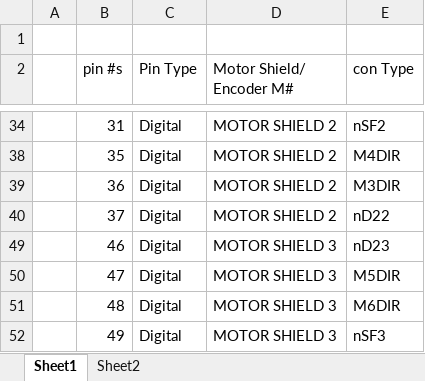
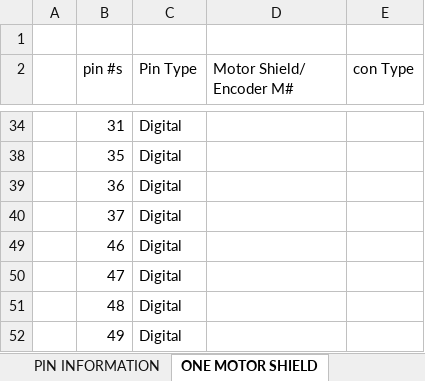
Before and after one commit to gnstic/asm-planB_arduino, an Excel workbook: info/RASM arduino Mega pin table.xlsx, sheet ONE MOTOR SHIELD, drawn as a sheet; only a part is shown, gaps mark what is left out; values as stored, in another font and other column widths than the file's, no cell formats; the diff covers the shown part only; the diff names each change by its address in the sheet, - before the commit and + after, or states it on an @@ line.

Commit message:
shield 1 lib updated

```diff
--- a/info/RASM arduino Mega pin table.xlsx (sheet ONE MOTOR SHIELD)
+++ b/info/RASM arduino Mega pin table.xlsx (sheet ONE MOTOR SHIELD)
-sheet tab: Sheet1
+sheet tab: ONE MOTOR SHIELD
+sheet tab: PIN INFORMATION
-D34 (Motor Shield/ Encoder M#): MOTOR SHIELD 2
+D34 (Motor Shield/ Encoder M#): (empty)
-E34 (con Type): nSF2
+E34 (con Type): (empty)
-D38:D40 (Motor Shield/ Encoder M#): MOTOR SHIELD 2
+D38:D40 (Motor Shield/ Encoder M#): (empty)
-E38 (con Type): M4DIR
+E38 (con Type): (empty)
-E39 (con Type): M3DIR
+E39 (con Type): (empty)
-E40 (con Type): nD22
+E40 (con Type): (empty)
-D49:D52 (Motor Shield/ Encoder M#): MOTOR SHIELD 3
+D49:D52 (Motor Shield/ Encoder M#): (empty)
-E49 (con Type): nD23
+E49 (con Type): (empty)
-E50 (con Type): M5DIR
+E50 (con Type): (empty)
-E51 (con Type): M6DIR
+E51 (con Type): (empty)
-E52 (con Type): nSF3
+E52 (con Type): (empty)
```
Also changed, not shown: 5 hidden or unhidden rows and 26 edited cells elsewhere in this sheet, other sheet tabs, cell formats, 3 other files.
